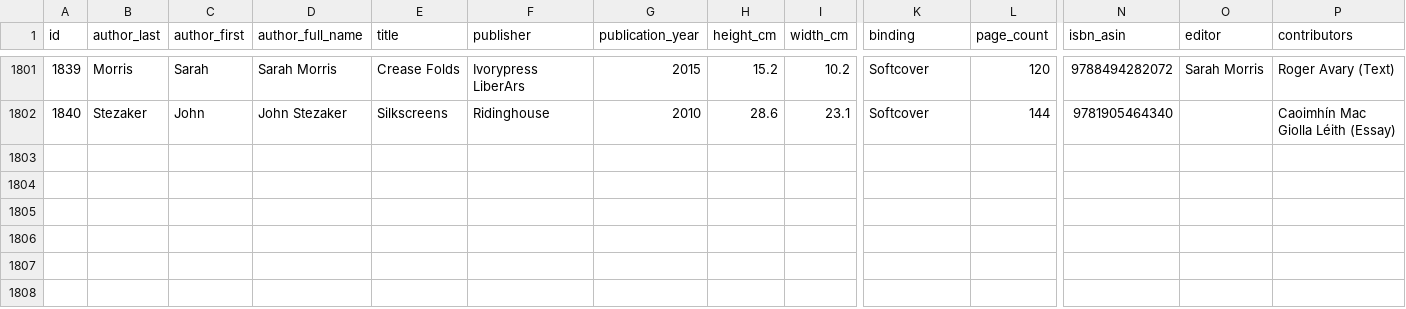
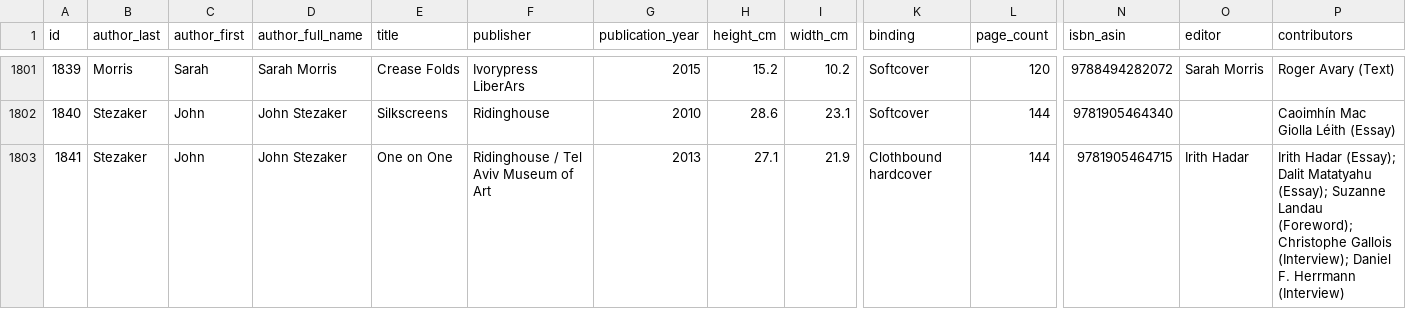
Before and after one commit to Mediaeater/Hudson_Street_Library, a CSV file: src/_data/books.csv, drawn as a sheet; only a part is shown, gaps mark what is left out; rows hold the shown columns only; the diff names each change by its address in the sheet, - before the commit and + after, or states it on an @@ line.

Commit message:
Add: John Stezaker: One on One (Ridinghouse/Tel Aviv Museum, 2013)

```diff
--- a/src/_data/books.csv
+++ b/src/_data/books.csv
+row 1803: 1841 | Stezaker | John | John Stezaker | One on One | Ridinghouse / Tel Aviv Museum of Art | 2013 | 27.1 | 21.9 | Clothbound hardcover | 144 | 9781905464715 | Irith Hadar | Irith Hadar (Essay); Dalit Matatyahu (Essay); Suzanne Landau (Foreword); Christophe Gallois (Interview); Daniel F. Herrmann (Interview)
```
Also changed, not shown: 1 other file.
